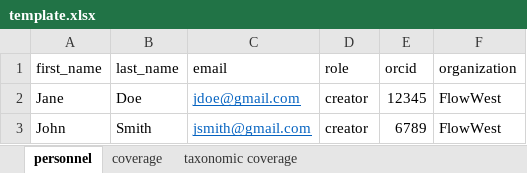
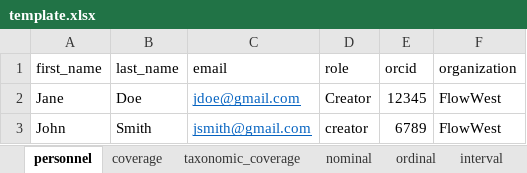
Before and after one commit to CVPIA-OSC/EMLaide, an Excel workbook: data-raw/template/template.xlsx, sheet personnel, drawn as a sheet; values as stored, in another font and other column widths than the file's, no borders; the diff names each change by its address in the sheet, - before the commit and + after, or states it on an @@ line.

Commit message:
Updates template so that taxonomic coverage and total coverage are appended appropriately.

```diff
--- a/data-raw/template/template.xlsx (sheet personnel)
+++ b/data-raw/template/template.xlsx (sheet personnel)
-sheet tab: taxonomic coverage
+sheet tab: taxonomic_coverage
+sheet tab: nominal
+sheet tab: ordinal
+sheet tab: interval
-D2 (role): creator
+D2 (role): Creator
```
Also changed, not shown: sheet coverage, sheet taxonomic_coverage, other sheet tabs, 1 other file.
